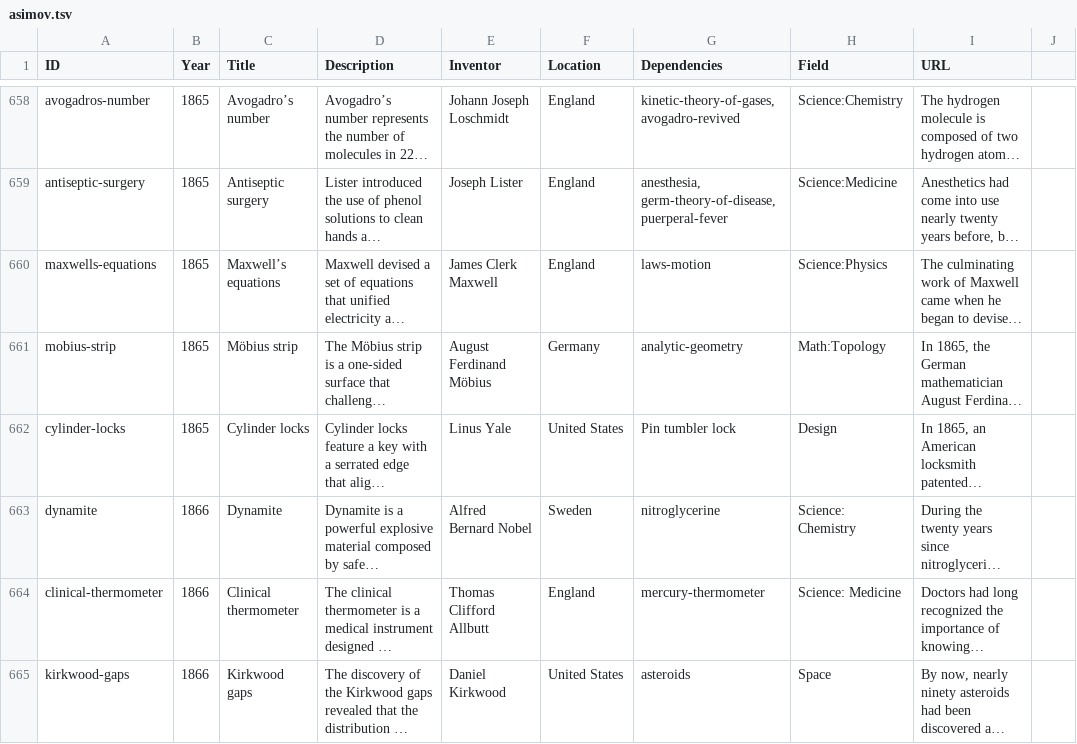
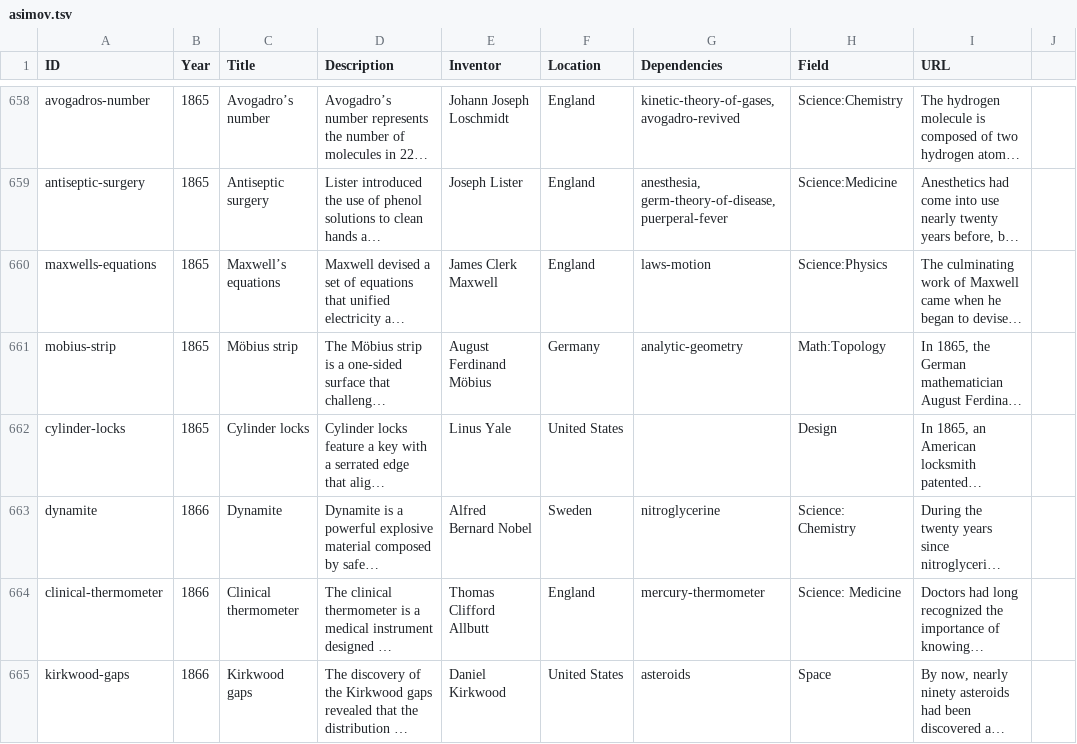
Before and after one commit to borismus/asimov-gpt, a TSV file: asimov.tsv, drawn as a sheet; only a part is shown, gaps mark what is left out; long unchanged cells end in …; the diff covers the shown part only; the diff names each change by its address in the sheet, - before the commit and + after, or states it on an @@ line.

Commit message:
rev

```diff
--- a/asimov.tsv
+++ b/asimov.tsv
-G662 (Dependencies): Pin tumbler lock
+G662 (Dependencies): (empty)
```
Also changed, not shown: 14 edited cells elsewhere in this file.
